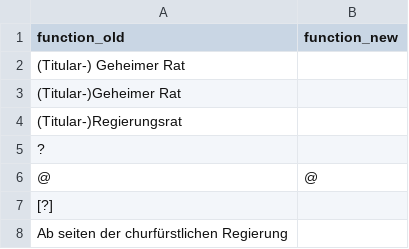
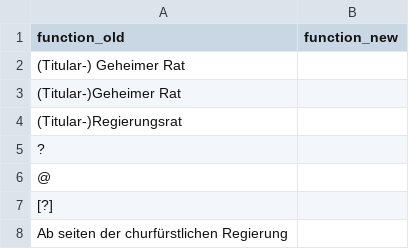
Before and after one commit to ieg-dhr/DigiKAR, a CSV file: OntologyFiles/function_ontology.csv, drawn as a sheet; only a part is shown; the diff names each change by its address in the sheet, - before the commit and + after, or states it on an @@ line.

Commit message:
Update function_ontology.csv

```diff
--- a/OntologyFiles/function_ontology.csv
+++ b/OntologyFiles/function_ontology.csv
-B6 (function_new): @
+B6 (function_new): (empty)
```
